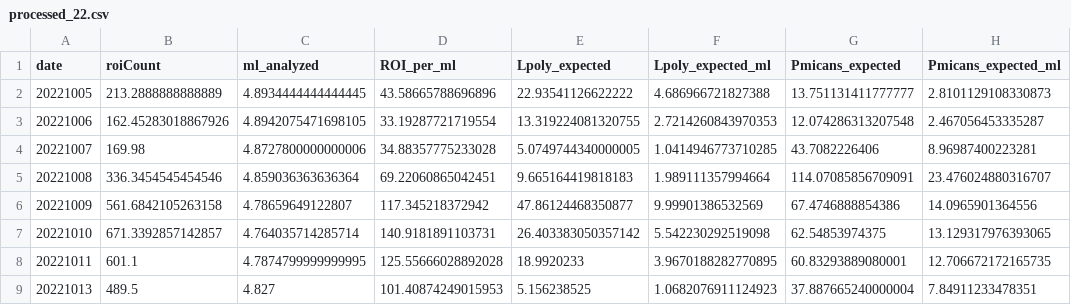
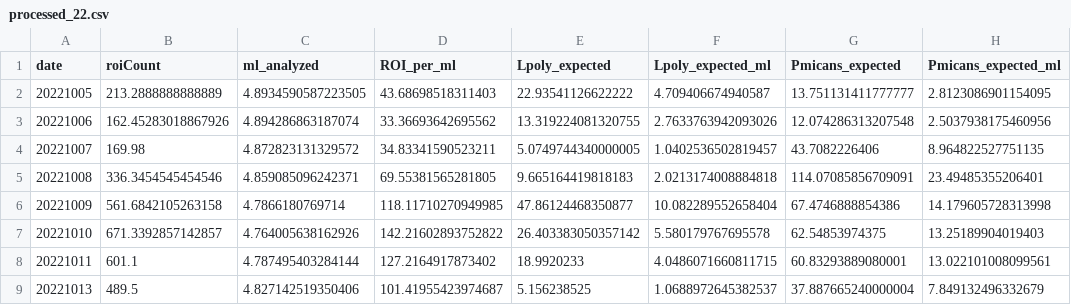
Before and after one commit to lemoncastle/hires-algal-bloom-prediction, a CSV file: data/processed_22.csv, drawn as a sheet; only a part is shown; the diff covers the shown part only; the diff names each change by its address in the sheet, - before the commit and + after, or states it on an @@ line.

```diff
--- a/data/processed_22.csv
+++ b/data/processed_22.csv
-C2 (ml_analyzed): 4.8934444444444445
+C2 (ml_analyzed): 4.8934590587223505
-D2 (ROI_per_ml): 43.58665788696896
+D2 (ROI_per_ml): 43.68698518311403
-F2 (Lpoly_expected_ml): 4.686966721827388
+F2 (Lpoly_expected_ml): 4.709406674940587
-H2 (Pmicans_expected_ml): 2.8101129108330873
+H2 (Pmicans_expected_ml): 2.8123086901154095
-C3 (ml_analyzed): 4.8942075471698105
+C3 (ml_analyzed): 4.894286863187074
-D3 (ROI_per_ml): 33.19287721719554
+D3 (ROI_per_ml): 33.36693642695562
-F3 (Lpoly_expected_ml): 2.7214260843970353
+F3 (Lpoly_expected_ml): 2.7633763942093026
-H3 (Pmicans_expected_ml): 2.467056453335287
+H3 (Pmicans_expected_ml): 2.5037938175460956
-C4 (ml_analyzed): 4.8727800000000006
+C4 (ml_analyzed): 4.872823131329572
-D4 (ROI_per_ml): 34.88357775233028
+D4 (ROI_per_ml): 34.83341590523211
-F4 (Lpoly_expected_ml): 1.0414946773710285
+F4 (Lpoly_expected_ml): 1.0402536502819457
-H4 (Pmicans_expected_ml): 8.96987400223281
+H4 (Pmicans_expected_ml): 8.964822527751135
-C5 (ml_analyzed): 4.859036363636364
+C5 (ml_analyzed): 4.859085096242371
-D5 (ROI_per_ml): 69.22060865042451
+D5 (ROI_per_ml): 69.55381565281805
-F5 (Lpoly_expected_ml): 1.989111357994664
+F5 (Lpoly_expected_ml): 2.0213174008884818
-H5 (Pmicans_expected_ml): 23.476024880316707
+H5 (Pmicans_expected_ml): 23.49485355206401
-C6 (ml_analyzed): 4.78659649122807
+C6 (ml_analyzed): 4.7866180769714
-D6 (ROI_per_ml): 117.345218372942
+D6 (ROI_per_ml): 118.11710270949985
-F6 (Lpoly_expected_ml): 9.99901386532569
+F6 (Lpoly_expected_ml): 10.082289552658404
-H6 (Pmicans_expected_ml): 14.0965901364556
+H6 (Pmicans_expected_ml): 14.179605728313998
-C7 (ml_analyzed): 4.764035714285714
+C7 (ml_analyzed): 4.764005638162926
-D7 (ROI_per_ml): 140.9181891103731
+D7 (ROI_per_ml): 142.21602893752822
-F7 (Lpoly_expected_ml): 5.542230292519098
+F7 (Lpoly_expected_ml): 5.580179767695578
-H7 (Pmicans_expected_ml): 13.129317976393065
+H7 (Pmicans_expected_ml): 13.25189904019403
-C8 (ml_analyzed): 4.7874799999999995
+C8 (ml_analyzed): 4.787495403284144
-D8 (ROI_per_ml): 125.55666028892028
+D8 (ROI_per_ml): 127.2164917873402
-F8 (Lpoly_expected_ml): 3.9670188282770895
+F8 (Lpoly_expected_ml): 4.0486071660811715
-H8 (Pmicans_expected_ml): 12.706672172165735
+H8 (Pmicans_expected_ml): 13.022101008099561
-C9 (ml_analyzed): 4.827
+C9 (ml_analyzed): 4.827142519350406
-D9 (ROI_per_ml): 101.40874249015953
+D9 (ROI_per_ml): 101.41955423974687
-F9 (Lpoly_expected_ml): 1.0682076911124923
+F9 (Lpoly_expected_ml): 1.0688972645382537
-H9 (Pmicans_expected_ml): 7.84911233478351
+H9 (Pmicans_expected_ml): 7.849132496332679
```
Also changed, not shown: 164 edited cells elsewhere in this file, data/processed_23.csv, 3 other files.
